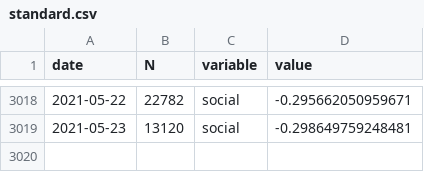
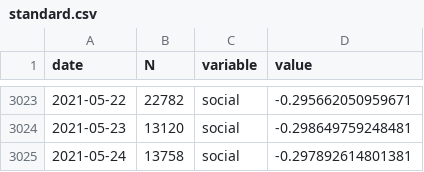
Before and after one commit to maxpel/covid19_monitor_austria, a CSV file: standard.csv, drawn as a sheet; only a part is shown, gaps mark what is left out; the diff covers the shown part only.

```diff
--- a/standard.csv
+++ b/standard.csv
@@ -3019 +3024,2 @@
 2021-05-23,13120,"social",-0.298649759248481
+2021-05-24,13758,"social",-0.297892614801381
```
Also changed, not shown: 5 added rows and 1 edited cell elsewhere in this file, twitter.csv, 1 other file.
